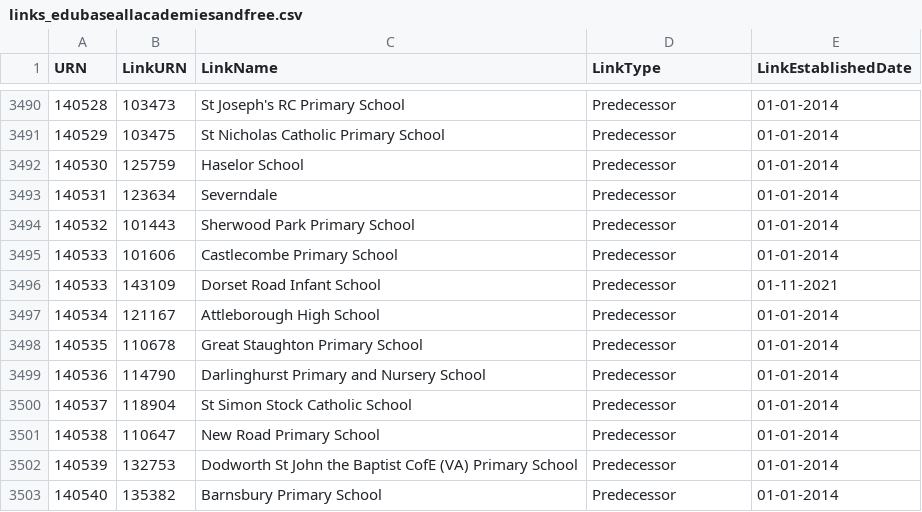
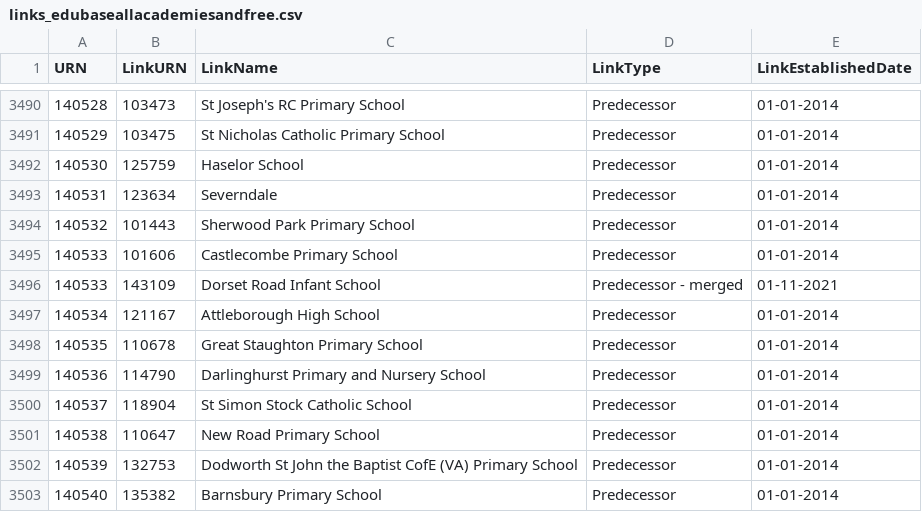
Before and after one commit to aircury/public-uk-education-data, a CSV file: edubase/academies-and-free-schools/links_edubaseallacademiesandfree.csv, drawn as a sheet; only a part is shown, gaps mark what is left out.

```diff
--- a/edubase/academies-and-free-schools/links_edubaseallacademiesandfree.csv
+++ b/edubase/academies-and-free-schools/links_edubaseallacademiesandfree.csv
@@ -3495,3 +3495,3 @@
 140533,101606,"Castlecombe Primary School","Predecessor","01-01-2014"
-140533,143109,"Dorset Road Infant School","Predecessor","01-11-2021"
+140533,143109,"Dorset Road Infant School","Predecessor - merged","01-11-2021"
 140534,121167,"Attleborough High School","Predecessor","01-01-2014"
```
Also changed, not shown: edubase/state-funded/links_edubaseallstatefunded.csv, 3 other files.
